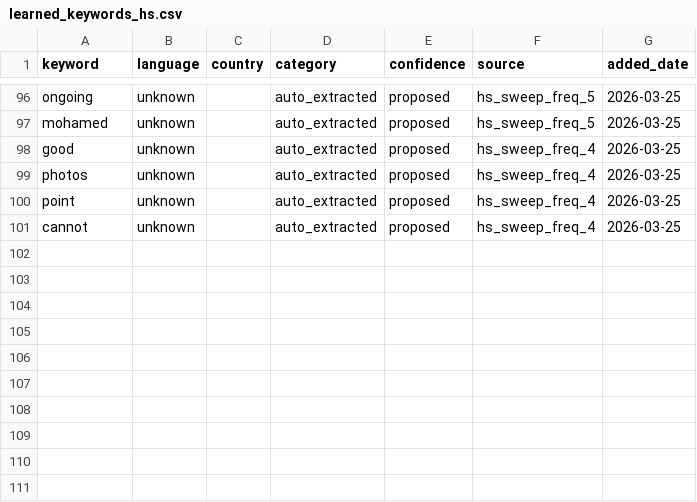
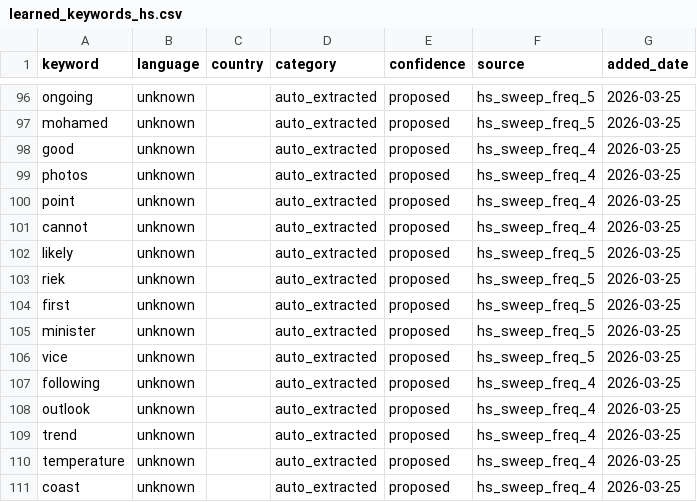
Before and after one commit to KSvend/brace4peace, a CSV file: monitoring/autolearn/learned_keywords_hs.csv, drawn as a sheet; only a part is shown, gaps mark what is left out; the diff names each change by its address in the sheet, - before the commit and + after, or states it on an @@ line.

Commit message:
Auto-update: 428 events, 6873 HS posts — 2026-03-25 15:14 UTC

```diff
--- a/monitoring/autolearn/learned_keywords_hs.csv
+++ b/monitoring/autolearn/learned_keywords_hs.csv
+row 102: likely | unknown |  | auto_extracted | proposed | hs_sweep_freq_5 | 2026-03-25
+row 103: riek | unknown |  | auto_extracted | proposed | hs_sweep_freq_5 | 2026-03-25
+row 104: first | unknown |  | auto_extracted | proposed | hs_sweep_freq_5 | 2026-03-25
+row 105: minister | unknown |  | auto_extracted | proposed | hs_sweep_freq_5 | 2026-03-25
+row 106: vice | unknown |  | auto_extracted | proposed | hs_sweep_freq_5 | 2026-03-25
+row 107: following | unknown |  | auto_extracted | proposed | hs_sweep_freq_4 | 2026-03-25
+row 108: outlook | unknown |  | auto_extracted | proposed | hs_sweep_freq_4 | 2026-03-25
+row 109: trend | unknown |  | auto_extracted | proposed | hs_sweep_freq_4 | 2026-03-25
+row 110: temperature | unknown |  | auto_extracted | proposed | hs_sweep_freq_4 | 2026-03-25
+row 111: coast | unknown |  | auto_extracted | proposed | hs_sweep_freq_4 | 2026-03-25
```
Also changed, not shown: monitoring/autolearn/narrative_discoveries.csv, monitoring/autolearn/toxic_handles.csv, 7 other files.
